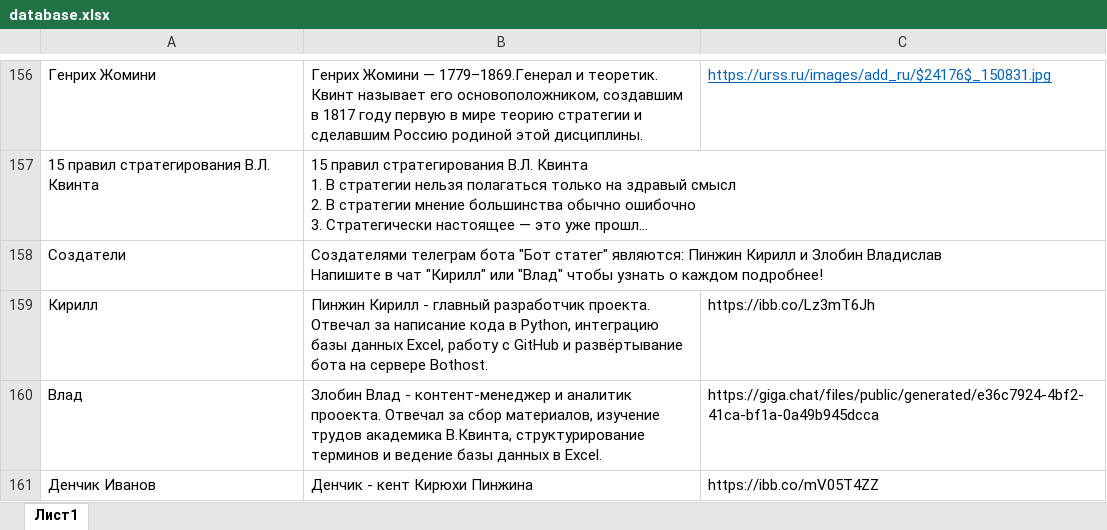
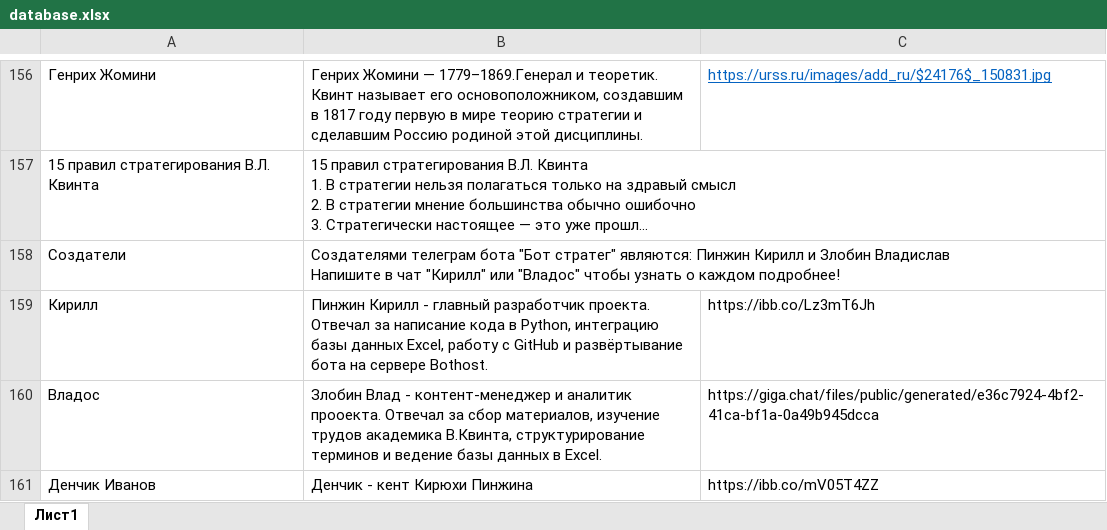
Before and after one commit to pinzinkirill-ctrl/my_bot, an Excel workbook: database.xlsx, sheet Лист1, drawn as a sheet; only a part is shown, gaps mark what is left out; long unchanged cells end in …; values as stored, in another font and other column widths than the file's, no borders; ↵ is a line break in a cell; the diff names each change by its address in the sheet, - before the commit and + after, or states it on an @@ line.

Commit message:
Add files via upload

```diff
--- a/database.xlsx (sheet Лист1)
+++ b/database.xlsx (sheet Лист1)
-B158: …бота "Бот статег" являются: Пинжин Кирилл и Злобин Владислав ↵ Напишите в чат "Кирилл" или "Влад" чтобы узнать…
+B158: …бота "Бот стратег" являются: Пинжин Кирилл и Злобин Владислав ↵ Напишите в чат "Кирилл" или "Владос" чтобы узнать…
-A160: Влад
+A160: Владос
```
